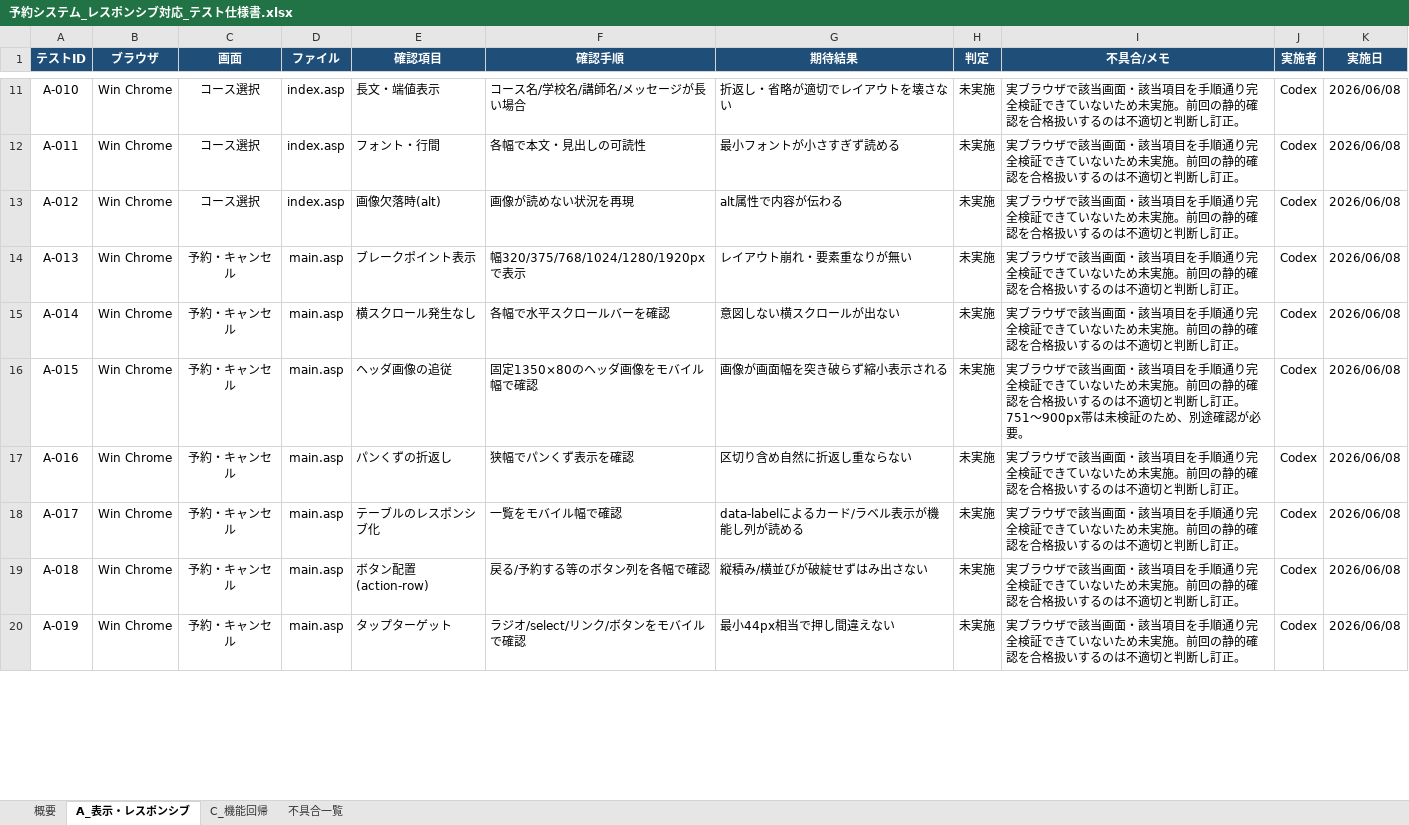
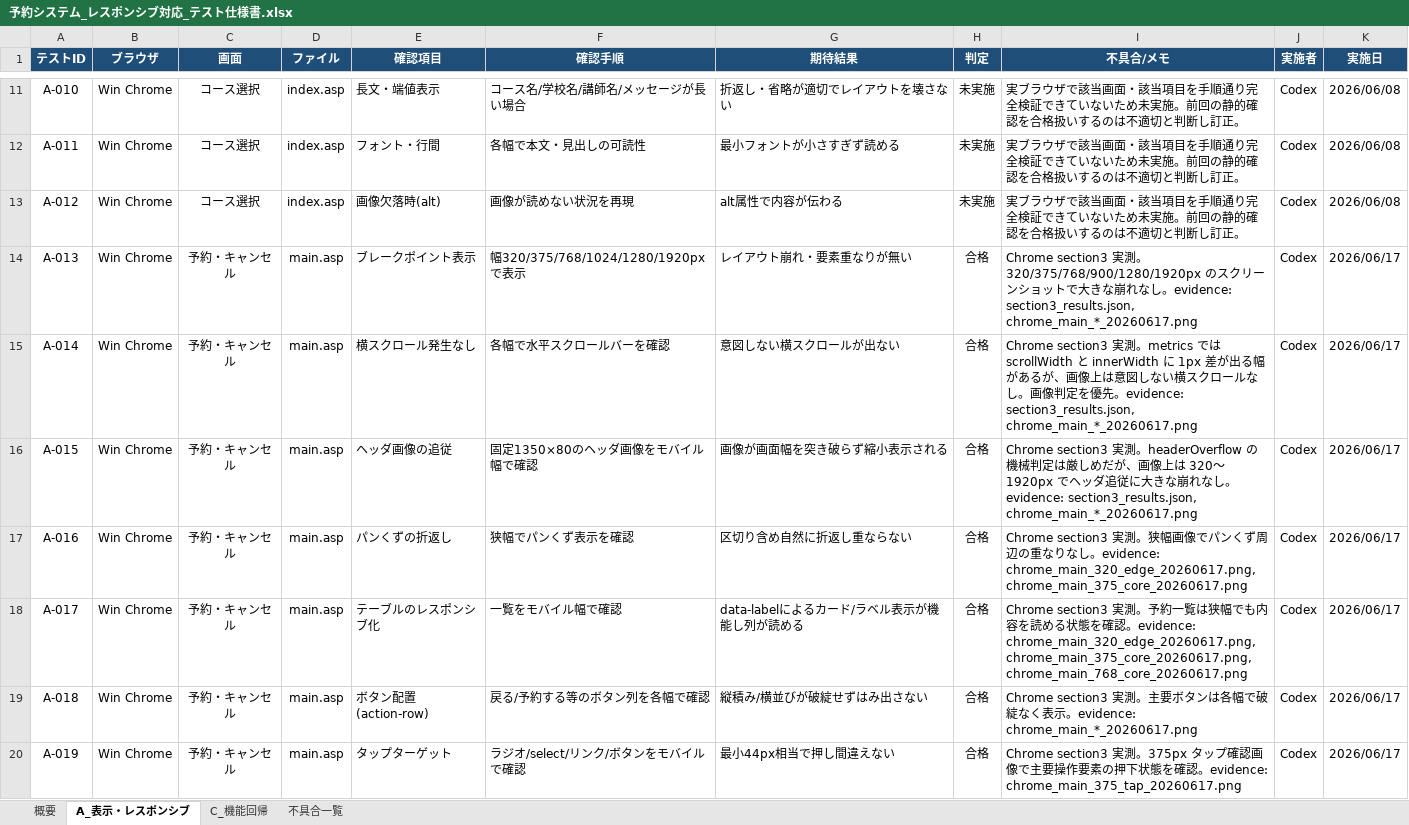
Before and after one commit to mikio-iwata/reserve, an Excel workbook: _reserve2/予約システム_レスポンシブ対応_テスト仕様書.xlsx, sheet A_表示・レスポンシブ, drawn as a sheet; only a part is shown, gaps mark what is left out; values as stored, in another font and other column widths than the file's, no borders; the diff covers the shown part only; the diff names each change by its address in the sheet, - before the commit and + after, or states it on an @@ line.

```diff
--- a/_reserve2/予約システム_レスポンシブ対応_テスト仕様書.xlsx (sheet A_表示・レスポンシブ)
+++ b/_reserve2/予約システム_レスポンシブ対応_テスト仕様書.xlsx (sheet A_表示・レスポンシブ)
-H14:H20 (判定): 未実施
+H14:H20 (判定): 合格
-I14 (不具合/メモ): 実ブラウザで該当画面・該当項目を手順通り完全検証できていないため未実施。前回の静的確認を合格扱いするのは不適切と判断し訂正。
+I14 (不具合/メモ): Chrome section3 実測。320/375/768/900/1280/1920px のスクリーンショットで大きな崩れなし。evidence: section3_results.json, chrome_main_*_20260617.png
-K14:K20 (実施日): 2026/06/08
+K14:K20 (実施日): 2026/06/17
-I15 (不具合/メモ): 実ブラウザで該当画面・該当項目を手順通り完全検証できていないため未実施。前回の静的確認を合格扱いするのは不適切と判断し訂正。
+I15 (不具合/メモ): Chrome section3 実測。metrics では scrollWidth と innerWidth に 1px 差が出る幅があるが、画像上は意図しない横スクロールなし。画像判定を優先。evidence: section3_results.json, chrome_main_*_20260617.png
-I16 (不具合/メモ): 実ブラウザで該当画面・該当項目を手順通り完全検証できていないため未実施。前回の静的確認を合格扱いするのは不適切と判断し訂正。 751～900px帯は未検証のため、別途確認が必要。
+I16 (不具合/メモ): Chrome section3 実測。headerOverflow の機械判定は厳しめだが、画像上は 320〜1920px でヘッダ追従に大きな崩れなし。evidence: section3_results.json, chrome_main_*_20260617.png
-I17 (不具合/メモ): 実ブラウザで該当画面・該当項目を手順通り完全検証できていないため未実施。前回の静的確認を合格扱いするのは不適切と判断し訂正。
+I17 (不具合/メモ): Chrome section3 実測。狭幅画像でパンくず周辺の重なりなし。evidence: chrome_main_320_edge_20260617.png, chrome_main_375_core_20260617.png
-I18 (不具合/メモ): 実ブラウザで該当画面・該当項目を手順通り完全検証できていないため未実施。前回の静的確認を合格扱いするのは不適切と判断し訂正。
+I18 (不具合/メモ): Chrome section3 実測。予約一覧は狭幅でも内容を読める状態を確認。evidence: chrome_main_320_edge_20260617.png, chrome_main_375_core_20260617.png, chrome_main_768_core_20260617.png
-I19 (不具合/メモ): 実ブラウザで該当画面・該当項目を手順通り完全検証できていないため未実施。前回の静的確認を合格扱いするのは不適切と判断し訂正。
+I19 (不具合/メモ): Chrome section3 実測。主要ボタンは各幅で破綻なく表示。evidence: chrome_main_*_20260617.png
-I20 (不具合/メモ): 実ブラウザで該当画面・該当項目を手順通り完全検証できていないため未実施。前回の静的確認を合格扱いするのは不適切と判断し訂正。
+I20 (不具合/メモ): Chrome section3 実測。375px タップ確認画像で主要操作要素の押下状態を確認。evidence: chrome_main_375_tap_20260617.png
```
Also changed, not shown: 214 edited cells elsewhere in this sheet, 2 other files.
